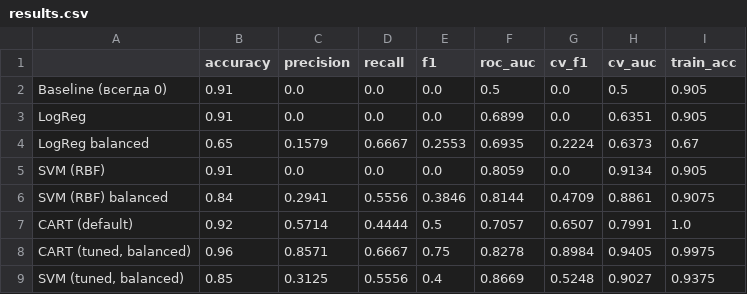
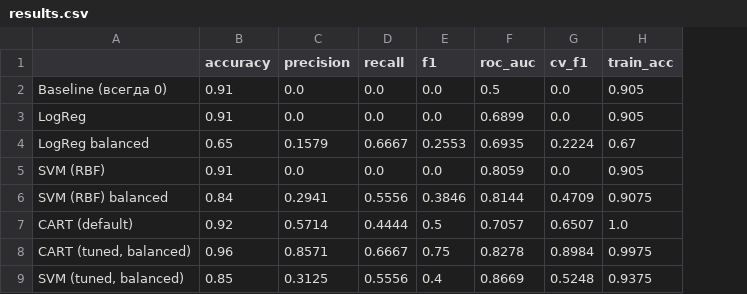
Before and after one commit to KomarArseniy/MMO, a CSV file: lab4/results.csv, drawn as a sheet; the diff names each change by its address in the sheet, - before the commit and + after, or states it on an @@ line.

```diff
--- a/lab4/results.csv
+++ b/lab4/results.csv
-column H (cv_auc), rows 2-9: 0.5 | 0.6351 | 0.6373 | 0.9134 | 0.8861 | 0.7991 | 0.9405 | 0.9027
```
Also changed, not shown: 5 other files.
